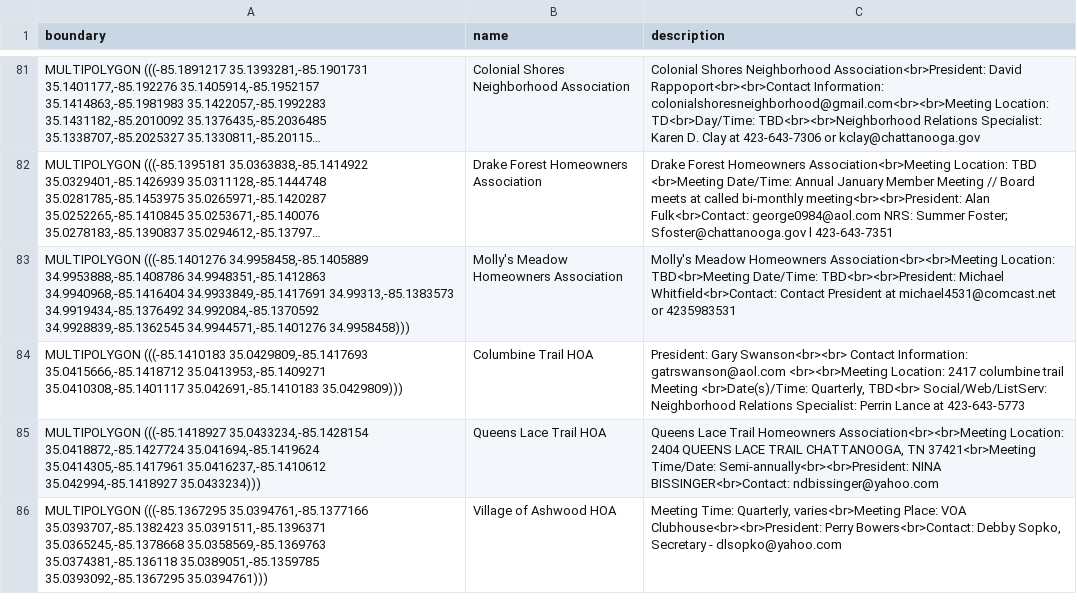
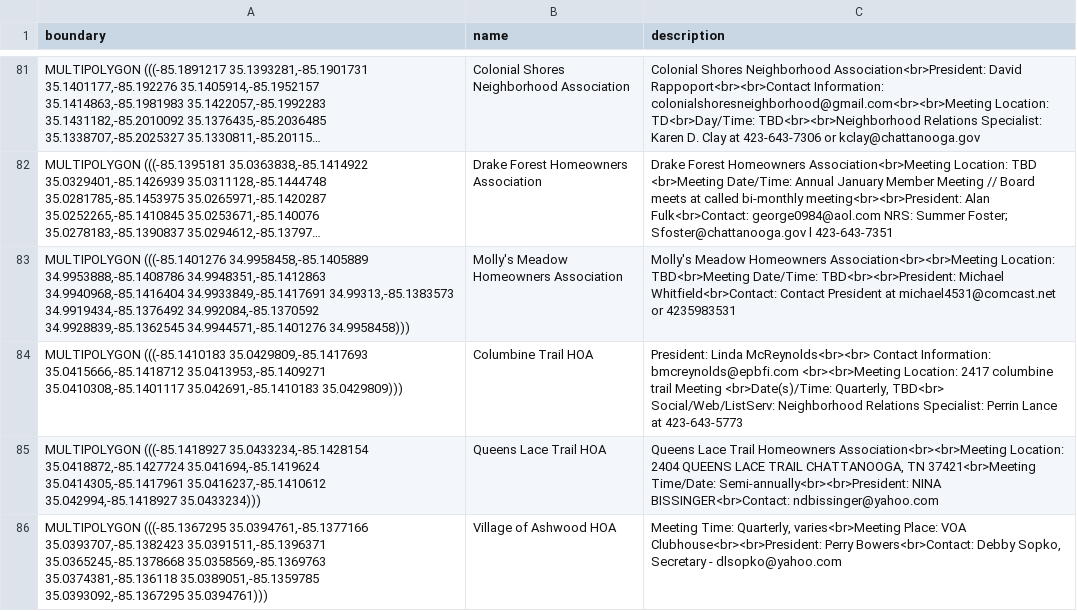
Before and after one commit to officeofperformancemanagement/neighborhood_association_boundaries, a CSV file: files/neighborhood_association_boundaries.csv, drawn as a sheet; only a part is shown, gaps mark what is left out; long unchanged cells end in ….

```diff
--- a/files/neighborhood_association_boundaries.csv
+++ b/files/neighborhood_association_boundaries.csv
@@ -84,3 +84,3 @@ boundary,name,description
 "MULTIPOLYGON (((-85.1401276 34.9958458,-85.1405889 34.9953888,-85.1408786 34.9948351,-85.1412863 34.9940968,-85.1416404 34.9933849,-85.1417691 34.99313,-85.1383573 34.9919434,-85.1376492 34.992084,-85.1370592 34.9928839,-85.1362545 34.9944571,-85.1401276 34.9958458)))",Molly's Meadow Homeowners Association,Molly's Meadow Homeowners Association<br><br>Meeting Location: TBD<br>Meeting Date/Time: TBD<br><br>President: Michael Whitfield<br>Contact: Contact President at michael4531@comcast.net or 4235983531
-"MULTIPOLYGON (((-85.1410183 35.0429809,-85.1417693 35.0415666,-85.1418712 35.0413953,-85.1409271 35.0410308,-85.1401117 35.042691,-85.1410183 35.0429809)))",Columbine Trail HOA,"President: Gary Swanson<br><br> Contact Information: gatrswanson@aol.com <br><br>Meeting Location: 2417 columbine trail Meeting <br>Date(s)/Time: Quarterly, TBD<br> Social/Web/ListServ: Neighborhood Relations Specialist: Perrin Lance at 423-643-5773    "
+"MULTIPOLYGON (((-85.1410183 35.0429809,-85.1417693 35.0415666,-85.1418712 35.0413953,-85.1409271 35.0410308,-85.1401117 35.042691,-85.1410183 35.0429809)))",Columbine Trail HOA,"President: Linda McReynolds<br><br> Contact Information: bmcreynolds@epbfi.com <br><br>Meeting Location: 2417 columbine trail Meeting <br>Date(s)/Time: Quarterly, TBD<br> Social/Web/ListServ: Neighborhood Relations Specialist: Perrin Lance at 423-643-5773    "
 "MULTIPOLYGON (((-85.1418927 35.0433234,-85.1428154 35.0418872,-85.1427724 35.041694,-85.1419624 35.0414305,-85.1417961 35.0416237,-85.1410612 35.042994,-85.1418927 35.0433234)))",Queens Lace Trail HOA,"Queens Lace Trail Homeowners Association<br><br>Meeting Location: 2404 QUEENS LACE TRAIL CHATTANOOGA, TN 37421<br>Meeting Time/Date: Semi-annually<br><br>President: NINA BISSINGER<br>Contact: ndbissinger@yahoo.com"
```
